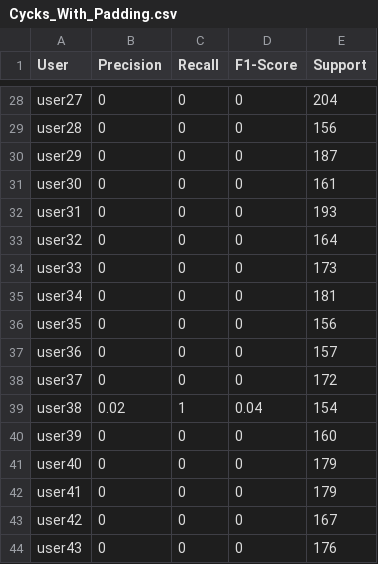
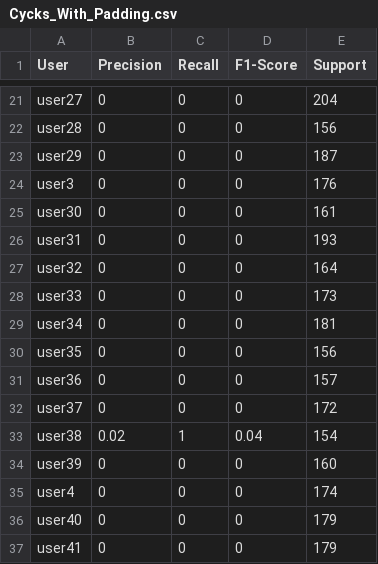
Before and after one commit to cycks/PgdThesis, a CSV file: codes/Analysis/Analysis1/Results3/Cycks_With_Padding.csv, drawn as a sheet; only a part is shown, gaps mark what is left out; the shorter side is filled out with more unchanged rows; the diff covers the shown part only; the diff names each change by its address in the sheet, - before the commit and + after, or states it on an @@ line.

```diff
--- a/codes/Analysis/Analysis1/Results3/Cycks_With_Padding.csv
+++ b/codes/Analysis/Analysis1/Results3/Cycks_With_Padding.csv
+row 24: user3 | 0 | 0 | 0 | 176
+row 35: user4 | 0 | 0 | 0 | 174
```
Also changed, not shown: 5 added rows, 8 removed rows and 2 edited cells elsewhere in this file, codes/Analysis/Analysis1/Results3/Cycks_Without_Padding.csv, 7 other files.
